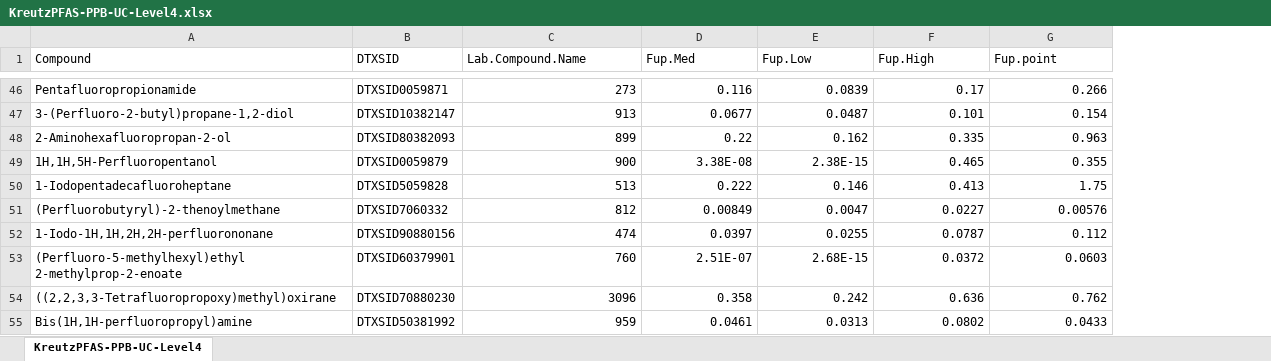
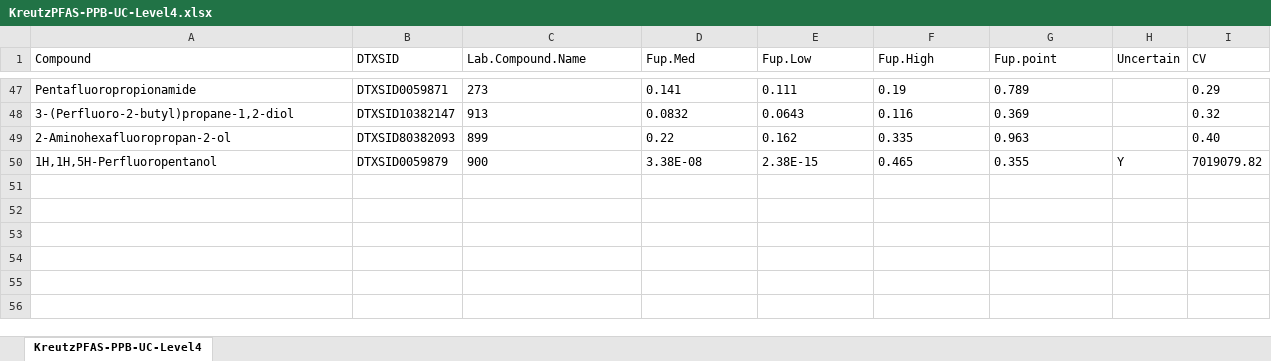
Before and after one commit to USEPA/invitroTKstats, an Excel workbook: working/KreutzPFAS/KreutzPFAS-PPB-UC-Level4.xlsx, sheet KreutzPFAS-PPB-UC-Level4, drawn as a sheet; only a part is shown, gaps mark what is left out; values as stored, in another font and other column widths than the file's, no borders; table styles not drawn; addresses are those after the commit; the diff covers the shown part only; the diff names each change by its address in the sheet, - before the commit and + after, or states it on an @@ line.

```diff
--- a/working/KreutzPFAS/KreutzPFAS-PPB-UC-Level4.xlsx (sheet KreutzPFAS-PPB-UC-Level4)
+++ b/working/KreutzPFAS/KreutzPFAS-PPB-UC-Level4.xlsx (sheet KreutzPFAS-PPB-UC-Level4)
+column H (Uncertain), row 50: Y
+column I (CV), rows 47-50: 0.29 | 0.32 | 0.40 | 7019079.82
-C47:G50 alignment: right
+C47:G50 alignment: left
-D47 (Fup.Med): 0.116
+D47 (Fup.Med): 0.141
-E47 (Fup.Low): 0.0839
+E47 (Fup.Low): 0.111
-F47 (Fup.High): 0.17
+F47 (Fup.High): 0.19
-G47 (Fup.point): 0.266
+G47 (Fup.point): 0.789
-D48 (Fup.Med): 0.0677
+D48 (Fup.Med): 0.0832
-E48 (Fup.Low): 0.0487
+E48 (Fup.Low): 0.0643
-F48 (Fup.High): 0.101
+F48 (Fup.High): 0.116
-G48 (Fup.point): 0.154
+G48 (Fup.point): 0.369
@@ row 50 moved to row 10: 1-Iodopentadecafluoroheptane @@
@@ row 51 moved to row 11: (Perfluorobutyryl)-2-thenoylmethane @@
@@ row 52 moved to row 12: 1-Iodo-1H,1H,2H,2H-perfluorononane @@
@@ row 53 moved to row 13: (Perfluoro-5-methylhexyl)ethyl 2-methylp… @@
@@ row 54 moved to row 14: ((2,2,3,3-Tetrafluoropropoxy)methyl)oxir… @@
@@ row 55 moved to row 19: Bis(1H,1H-perfluoropropyl)amine @@
```
Also changed, not shown: 5 removed rows, 35 edited cells and cell formats elsewhere in this sheet, working/KreutzPFAS/KreutzPFAS-PPB-UC-Level2-ignoredbayes.xlsx, working/KreutzPFAS/KreutzPFAS-PPB-UC-Level2.xlsx, 15 other files.
